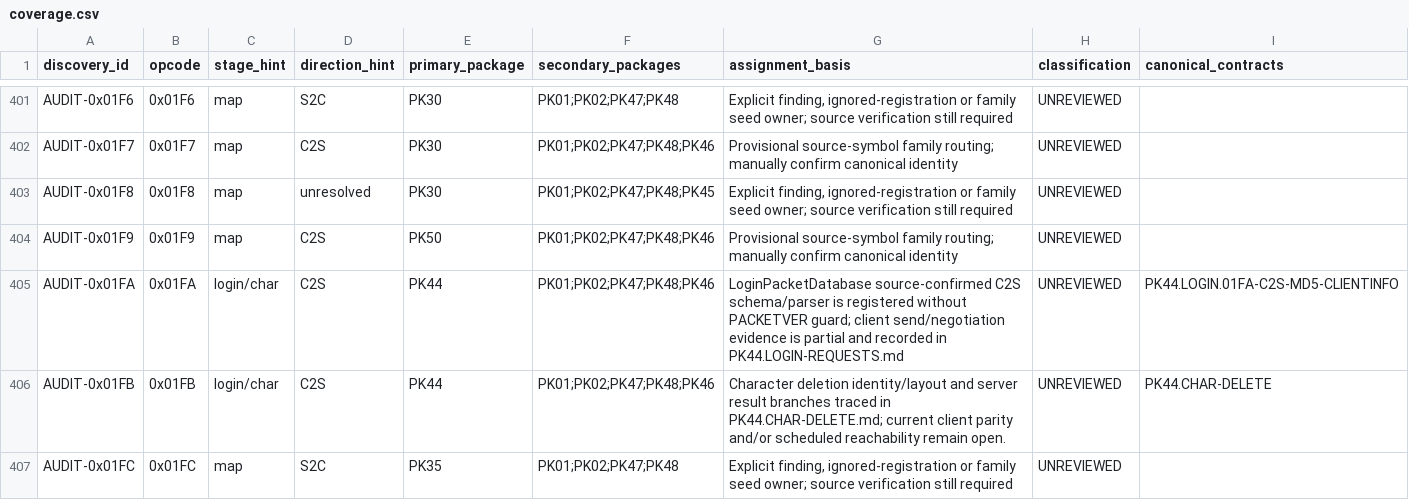
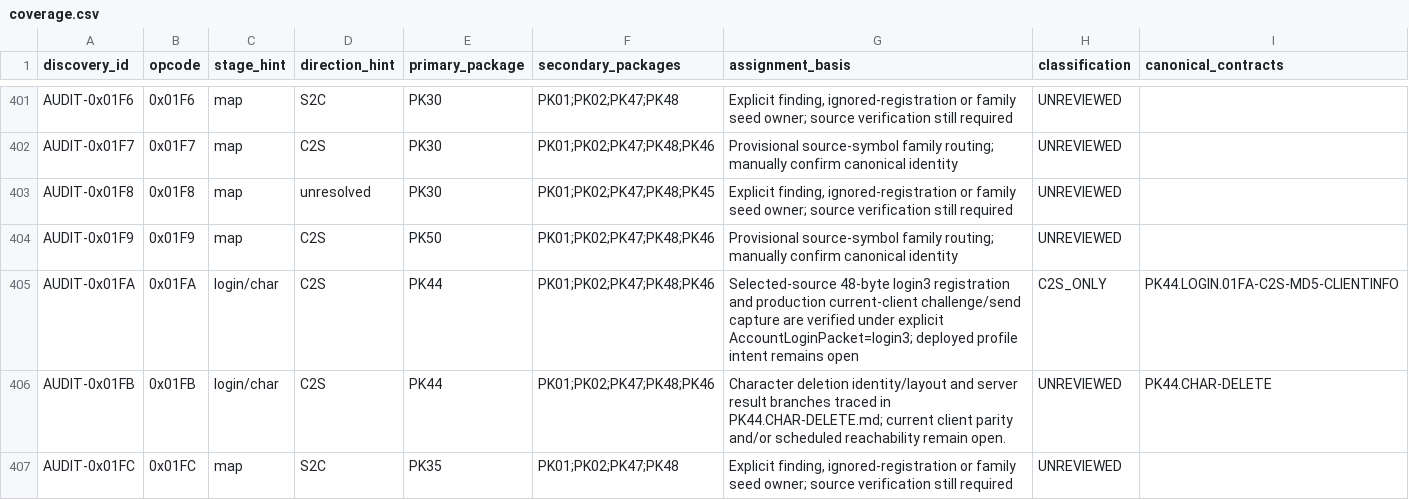
Before and after one commit to Sziadan/open-midgard, a CSV file: docs/packets/coverage.csv, drawn as a sheet; only a part is shown, gaps mark what is left out.

Commit message:
packet(PK44.04): implement explicit login3 hash request

```diff
--- a/docs/packets/coverage.csv
+++ b/docs/packets/coverage.csv
@@ -404,3 +404,3 @@ AUDIT-0x01F8,0x01F8,map,unresolved,PK30,PK01;PK02;PK47;PK48;PK45,"Explicit findi
 AUDIT-0x01F9,0x01F9,map,C2S,PK50,PK01;PK02;PK47;PK48;PK46,Provisional source-symbol family routing; manually confirm canonical identity,UNREVIEWED,
-AUDIT-0x01FA,0x01FA,login/char,C2S,PK44,PK01;PK02;PK47;PK48;PK46,LoginPacketDatabase source-confirmed C2S schema/parser is registered without PACKETVER guard; client send/negotiation evidence is partial and recorded in PK44.LOGIN-REQUESTS.md,UNREVIEWED,PK44.LOGIN.01FA-C2S-MD5-CLIENTINFO
+AUDIT-0x01FA,0x01FA,login/char,C2S,PK44,PK01;PK02;PK47;PK48;PK46,Selected-source 48-byte login3 registration and production current-client challenge/send capture are verified under explicit AccountLoginPacket=login3; deployed profile intent remains open,C2S_ONLY,PK44.LOGIN.01FA-C2S-MD5-CLIENTINFO
 AUDIT-0x01FB,0x01FB,login/char,C2S,PK44,PK01;PK02;PK47;PK48;PK46,Character deletion identity/layout and server result branches traced in PK44.CHAR-DELETE.md; current client parity and/or scheduled reachability remain open.,UNREVIEWED,PK44.CHAR-DELETE
```
Also changed, not shown: 14 other files.
